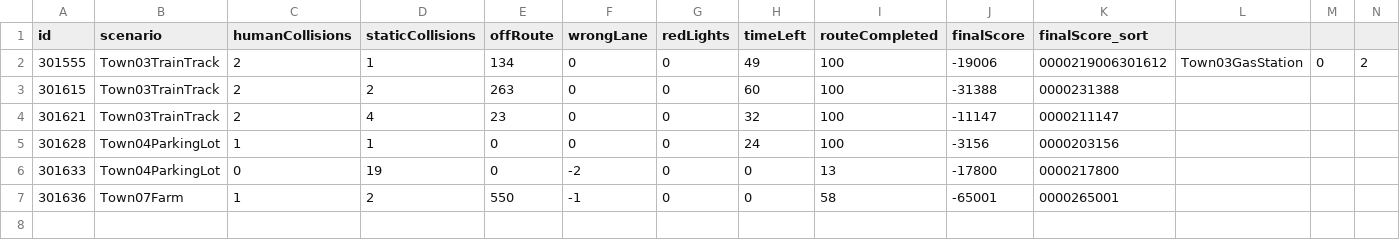
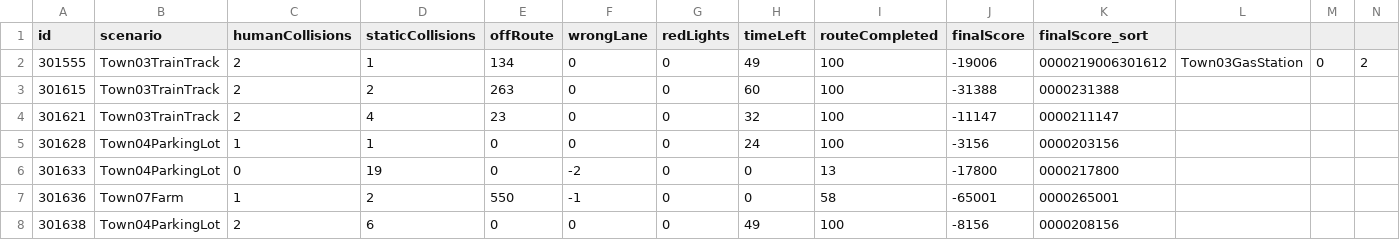
Before and after one commit to driverleics/driverleics.github.io, a CSV file: _data/score.csv, drawn as a sheet; only a part is shown; rows hold the shown columns only; the diff names each change by its address in the sheet, - before the commit and + after, or states it on an @@ line.

Commit message:
score updated!

```diff
--- a/_data/score.csv
+++ b/_data/score.csv
+row 8: 301638 | Town04ParkingLot | 2 | 6 | 0 | 0 | 0 | 49 | 100 | -8156 | 0000208156
```
